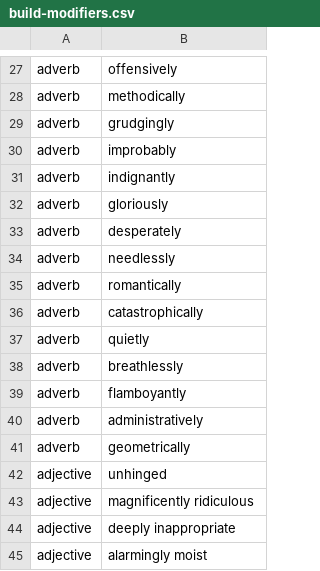
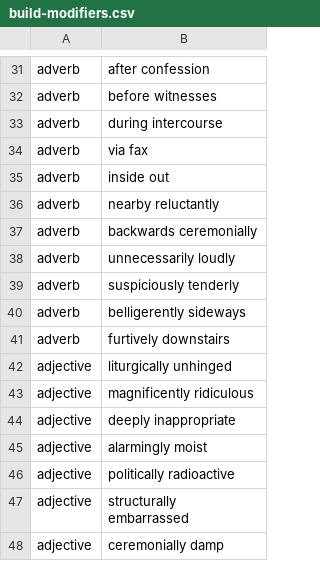
Before and after one commit to Qassert/guff-getter, a CSV file: newsmuncher/static/data/build-modifiers.csv, drawn as a sheet; only a part is shown, gaps mark what is left out; the shorter side is filled out with more unchanged rows; removed rows and columns are numbered as before the commit, all else as after; the diff covers the shown part only; the diff names each change by its address in the sheet, - before the commit and + after, or states it on an @@ line.

```diff
--- a/newsmuncher/static/data/build-modifiers.csv
+++ b/newsmuncher/static/data/build-modifiers.csv
-B31: offensively
+B31: after confession
-B32: methodically
+B32: before witnesses
-B33: grudgingly
+B33: during intercourse
-B34: improbably
+B34: via fax
-B35: indignantly
+B35: inside out
-row 32: adverb | gloriously
-B36: desperately
+B36: nearby reluctantly
-B37: needlessly
+B37: backwards ceremonially
-B38: romantically
+B38: unnecessarily loudly
-B39: catastrophically
+B39: suspiciously tenderly
-row 37: adverb | quietly
-B40: breathlessly
+B40: belligerently sideways
-row 39: adverb | flamboyantly
-B41: administratively
+B41: furtively downstairs
-row 41: adverb | geometrically
-B42: unhinged
+B42: liturgically unhinged
```
Also changed, not shown: 45 added rows, 1 removed row and 24 edited cells elsewhere in this file, 2 other files.
